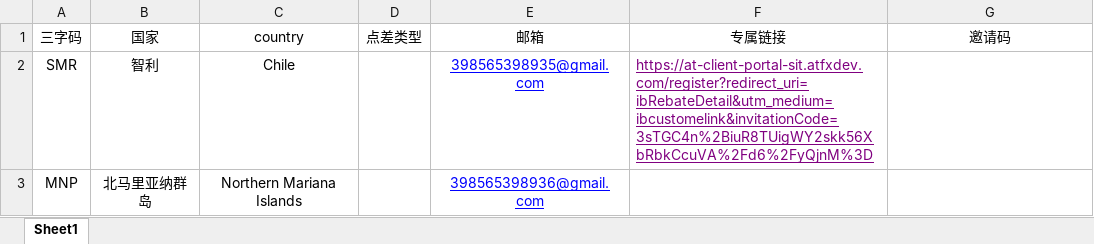
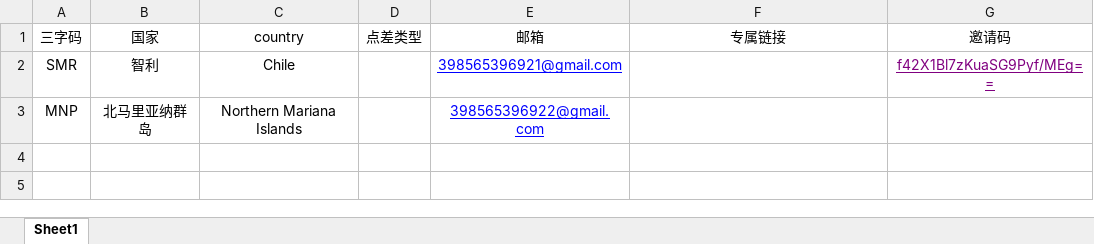
Before and after one commit to webclinic017/tylerhub, an Excel workbook: demo/registration_process/test_excel_data/country.xlsx, sheet Sheet1, drawn as a sheet; values as stored, in another font and other column widths than the file's, no borders; the diff names each change by its address in the sheet, - before the commit and + after, or states it on an @@ line.

```diff
--- a/demo/registration_process/test_excel_data/country.xlsx (sheet Sheet1)
+++ b/demo/registration_process/test_excel_data/country.xlsx (sheet Sheet1)
-E2 (邮箱): 398565398935@gmail.com
+E2 (邮箱): 398565396921@gmail.com
-F2 (专属链接): https://at-client-portal-sit.atfxdev.com/register?redirect_uri=ibRebateDetail&utm_medium=ibcustomelink&invitationCode=3sTGC4n%2BiuR8TUigWY2skk56XbRbkCcuVA%2Fd6%2FyQjnM%3D
+F2 (专属链接): (empty)
-G2 (邀请码): (empty)
+G2 (邀请码): f42X1Bl7zKuaSG9Pyf/MEg==
-E3 (邮箱): 398565398936@gmail.com
+E3 (邮箱): 398565396922@gmail.com
```
Also changed, not shown: demo/registration_process/test_excel_data/account_number.xlsx, 6 other files.
